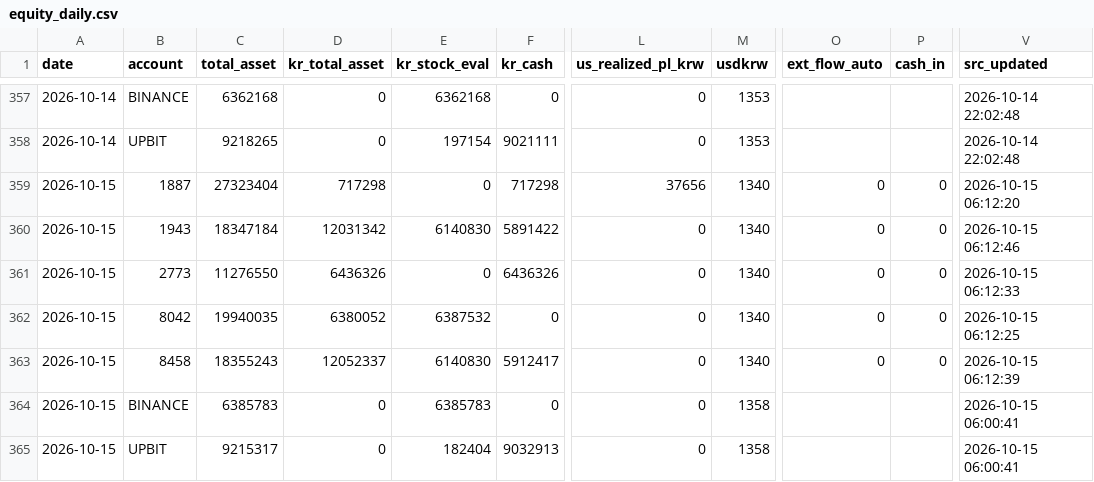
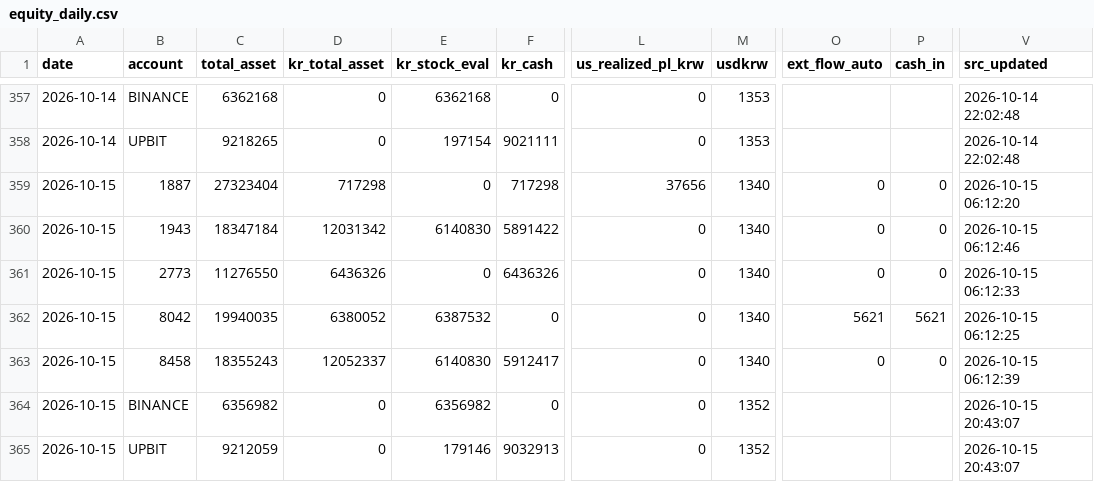
Before and after one commit to momentum79/report-us, a CSV file: equity_daily.csv, drawn as a sheet; only a part is shown, gaps mark what is left out; the diff names each change by its address in the sheet, - before the commit and + after, or states it on an @@ line.

```diff
--- a/equity_daily.csv
+++ b/equity_daily.csv
-O362 (ext_flow_auto): 0
+O362 (ext_flow_auto): 5621
-P362 (cash_in): 0
+P362 (cash_in): 5621
-C364 (total_asset): 6385783
+C364 (total_asset): 6356982
-E364 (kr_stock_eval): 6385783
+E364 (kr_stock_eval): 6356982
-M364:M365 (usdkrw): 1358
+M364:M365 (usdkrw): 1352
-V364:V365 (src_updated): 2026-10-15 06:00:41
+V364:V365 (src_updated): 2026-10-15 20:43:07
-C365 (total_asset): 9215317
+C365 (total_asset): 9212059
-E365 (kr_stock_eval): 182404
+E365 (kr_stock_eval): 179146
```
Also changed, not shown: 1 other file.
